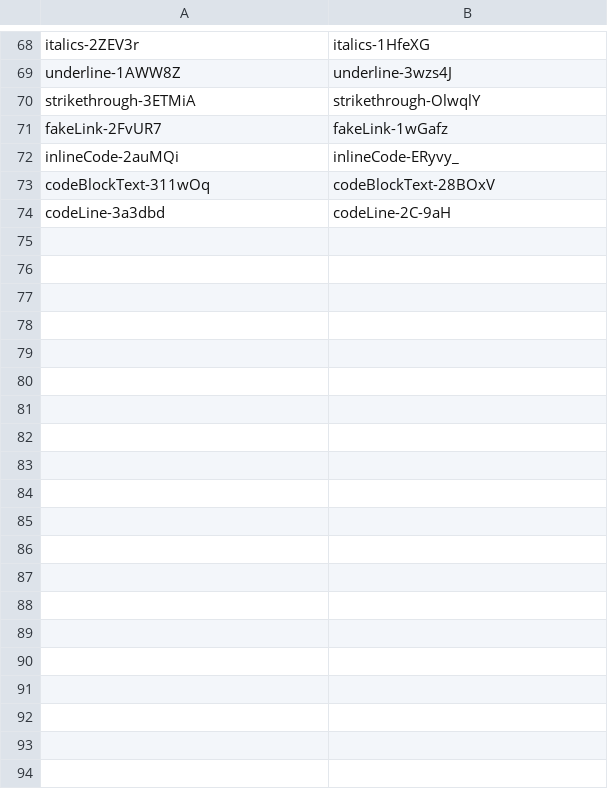
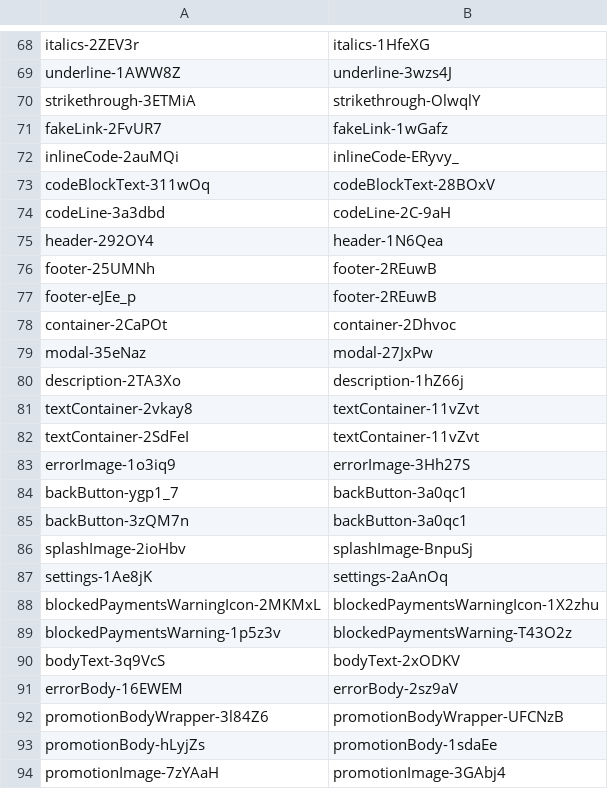
Before and after one commit to qwerasd205/DiscordClassChanges, a CSV file: differences.csv, drawn as a sheet; only a part is shown, gaps mark what is left out; the diff covers the shown part only.

Commit message:
"40532.2dc81788b98ca76fee77.css"

```diff
--- a/differences.csv
+++ b/differences.csv
@@ -74 +74,21 @@ codeBlockText-311wOq,codeBlockText-28BOxV
 codeLine-3a3dbd,codeLine-2C-9aH
+header-292OY4,header-1N6Qea
+footer-25UMNh,footer-2REuwB
+footer-eJEe_p,footer-2REuwB
+container-2CaPOt,container-2Dhvoc
+modal-35eNaz,modal-27JxPw
+description-2TA3Xo,description-1hZ66j
+textContainer-2vkay8,textContainer-11vZvt
+textContainer-2SdFeI,textContainer-11vZvt
+errorImage-1o3iq9,errorImage-3Hh27S
+backButton-ygp1_7,backButton-3a0qc1
+backButton-3zQM7n,backButton-3a0qc1
+splashImage-2ioHbv,splashImage-BnpuSj
+settings-1Ae8jK,settings-2aAnOq
+blockedPaymentsWarningIcon-2MKMxL,blockedPaymentsWarningIcon-1X2zhu
+blockedPaymentsWarning-1p5z3v,blockedPaymentsWarning-T43O2z
+bodyText-3q9VcS,bodyText-2xODKV
+errorBody-16EWEM,errorBody-2sz9aV
+promotionBodyWrapper-3l84Z6,promotionBodyWrapper-UFCNzB
+promotionBody-hLyjZs,promotionBody-1sdaEe
+promotionImage-7zYAaH,promotionImage-3GAbj4
```
Also changed, not shown: 17 added rows elsewhere in this file.
